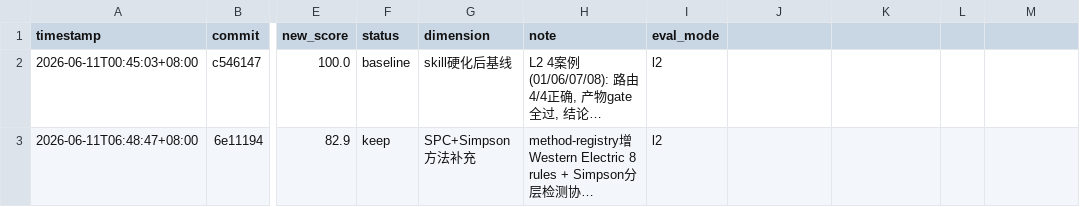
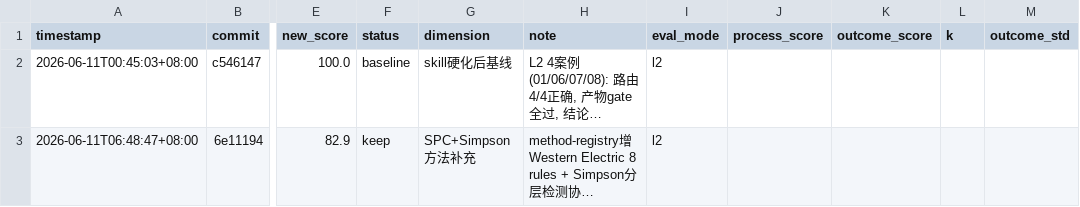
Before and after one commit to realnghon/data-scientist, a TSV file: evals/results.tsv, drawn as a sheet; only a part is shown, gaps mark what is left out; long unchanged cells end in …; the diff names each change by its address in the sheet, - before the commit and + after, or states it on an @@ line.

Commit message:
feat(evals): 修「秤」— 双线分数+真实加载+A/B对照，清理39个过程文档
飞轮信号此前与被优化对象解耦，迭代在追噪声、误判 revert。重做评测 harness：
- score_case.py: 拆 process_score(流程遵循·确定性) / outcome_score(结论·语义)，finding 接入 GT tier/weight
- judge_score.py: 补喂 analysis_plan/critique，区分真执行 vs 形式填充
- run_l2.py: --plugin-dir 真实加载插件 + 每 case k 次采样，记 mean±std 分布
- flywheel_compare.py(新): 改前改后比分布，区间不重叠才 keep，重叠判 inconclusive(不 revert)
- score_two_stage.py: 移除 50% coverage 硬阈值悬崖
- run_l1.py: 跳过非 case 目录修崩溃

验证: L1 3/3 全绿; 历史回放 process 区分(全套100 vs 仅报告15.8,无0悬崖);
真实加载冒烟确认 skill 被自主触发(产出全套 gate 产物)。

清理: 删除 39 个飞轮过程化石(session/progress/status/round/final/iter 报告)，
方法论保留在 evals/README.md + harness/run_l2.md。

```diff
--- a/evals/results.tsv
+++ b/evals/results.tsv
-J1: (empty)
+J1: process_score
-K1: (empty)
+K1: outcome_score
-L1: (empty)
+L1: k
-M1: (empty)
+M1: outcome_std
```
Also changed, not shown: 50 other files.
